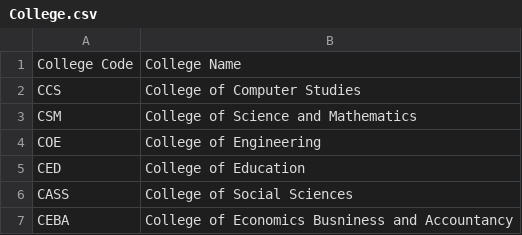
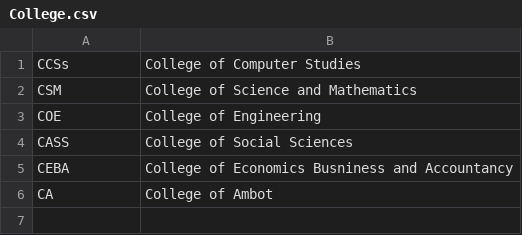
Before and after one commit to Kris2103/CCC151-CSV, a CSV file: College.csv, drawn as a sheet.

```diff
--- a/College.csv
+++ b/College.csv
@@ -1,7 +1,6 @@
-College Code,College Name
-CCS,College of Computer Studies
+CCSs,College of Computer Studies
 CSM,College of Science and Mathematics
 COE,College of Engineering
-CED,College of Education
 CASS,College of Social Sciences
 CEBA,College of Economics Busniness and Accountancy
+CA,College of Ambot
```
Also changed, not shown: Program.csv, Student.csv, 4 other files.
